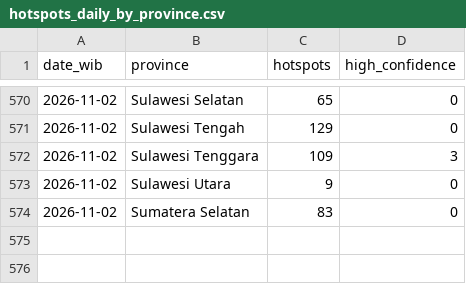
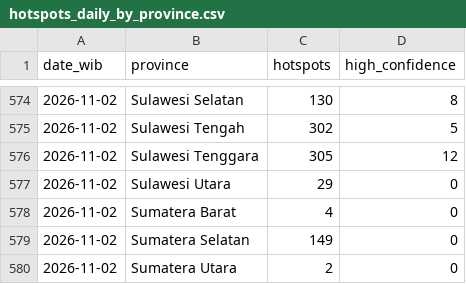
Before and after one commit to Din131/indonesia-haze-monitor, a CSV file: data/hotspots_daily_by_province.csv, drawn as a sheet; only a part is shown, gaps mark what is left out; the diff covers the shown part only.

```diff
--- a/data/hotspots_daily_by_province.csv
+++ b/data/hotspots_daily_by_province.csv
@@ -570,5 +574,7 @@ date_wib,province,hotspots,high_confidence
-2026-11-02,Sulawesi Selatan,65,0
-2026-11-02,Sulawesi Tengah,129,0
-2026-11-02,Sulawesi Tenggara,109,3
-2026-11-02,Sulawesi Utara,9,0
-2026-11-02,Sumatera Selatan,83,0
+2026-11-02,Sulawesi Selatan,130,8
+2026-11-02,Sulawesi Tengah,302,5
+2026-11-02,Sulawesi Tenggara,305,12
+2026-11-02,Sulawesi Utara,29,0
+2026-11-02,Sumatera Barat,4,0
+2026-11-02,Sumatera Selatan,149,0
+2026-11-02,Sumatera Utara,2,0
```
Also changed, not shown: 4 added rows and 27 edited cells elsewhere in this file, data/air_quality_hourly.csv, data/run_log.csv, 6 other files.
